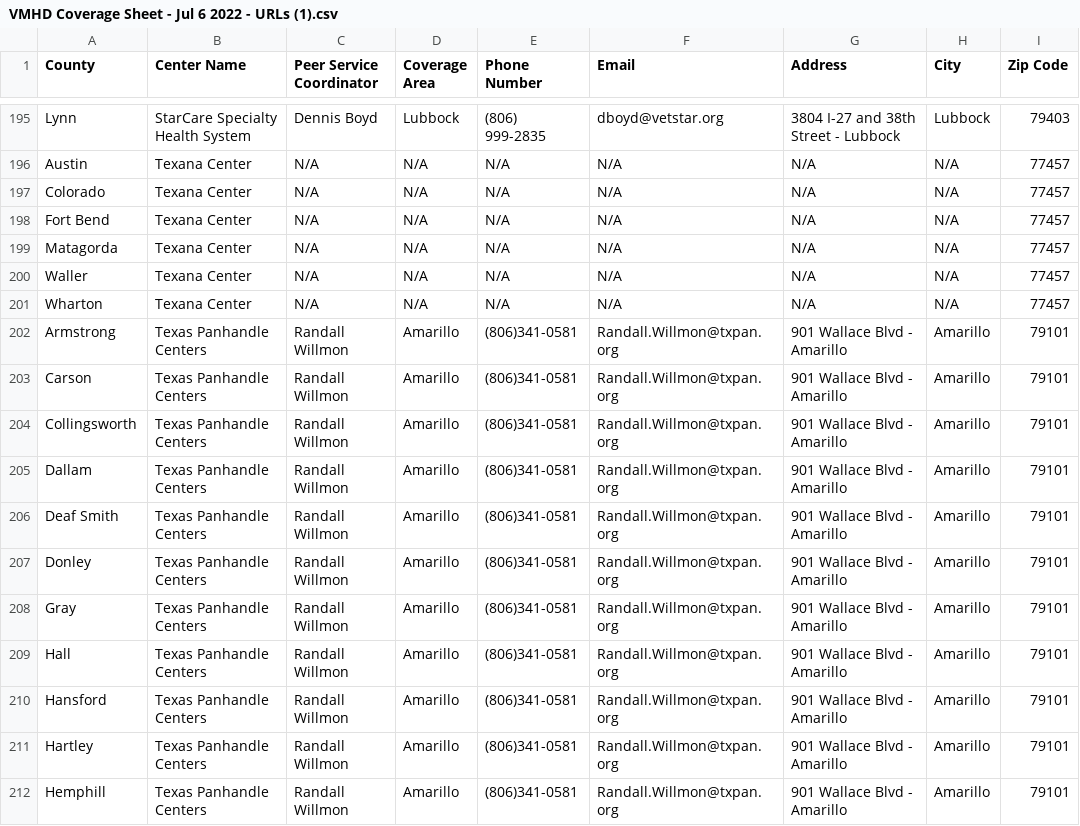
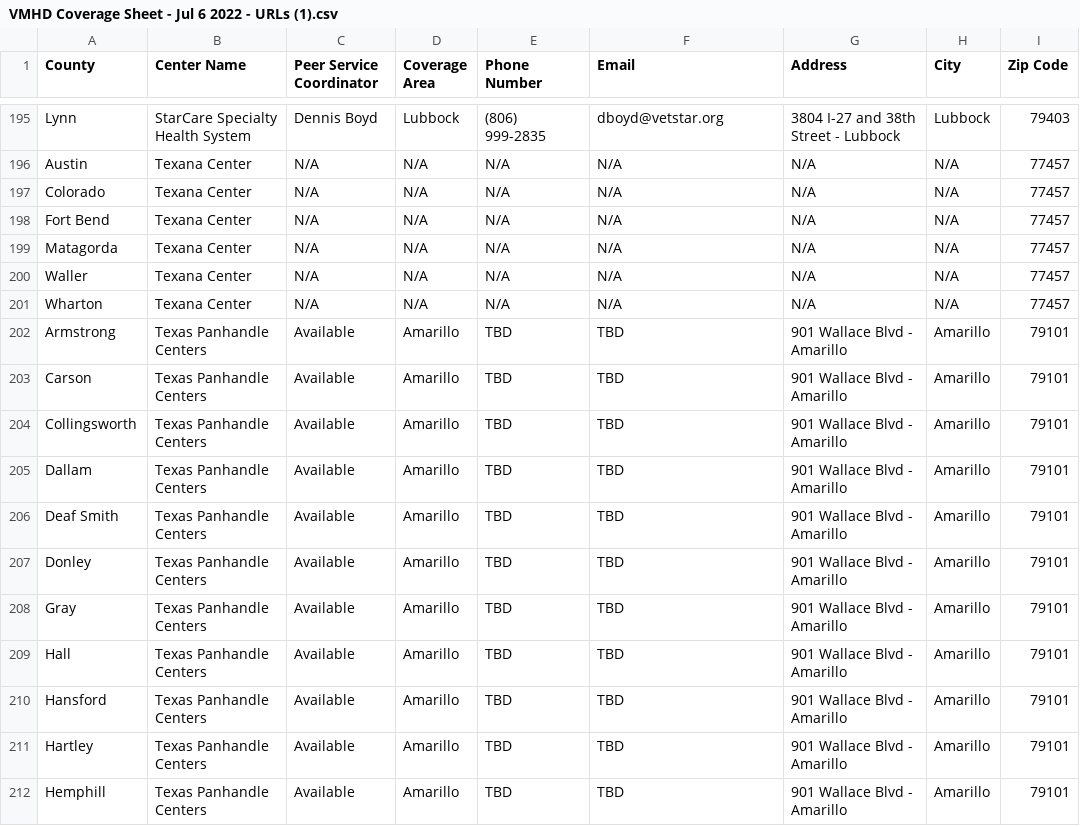
Before and after one commit to YoodleLLC/find-your-psc, a CSV file: data/VMHD Coverage Sheet - Jul 6 2022 - URLs (1).csv, drawn as a sheet; only a part is shown, gaps mark what is left out; the diff covers the shown part only; the diff names each change by its address in the sheet, - before the commit and + after, or states it on an @@ line.

Commit message:
(Mannie) Texas Panhandle vacant

```diff
--- a/data/VMHD Coverage Sheet - Jul 6 2022 - URLs (1).csv
+++ b/data/VMHD Coverage Sheet - Jul 6 2022 - URLs (1).csv
-C202:C212 (Peer Service Coordinator): Randall Willmon
+C202:C212 (Peer Service Coordinator): Available
-E202:E212 (Phone Number): (806)341-0581
+E202:E212 (Phone Number): TBD
-F202:F212 (Email): Randall.Willmon@txpan.org
+F202:F212 (Email): TBD
```
Also changed, not shown: 30 edited cells elsewhere in this file.
